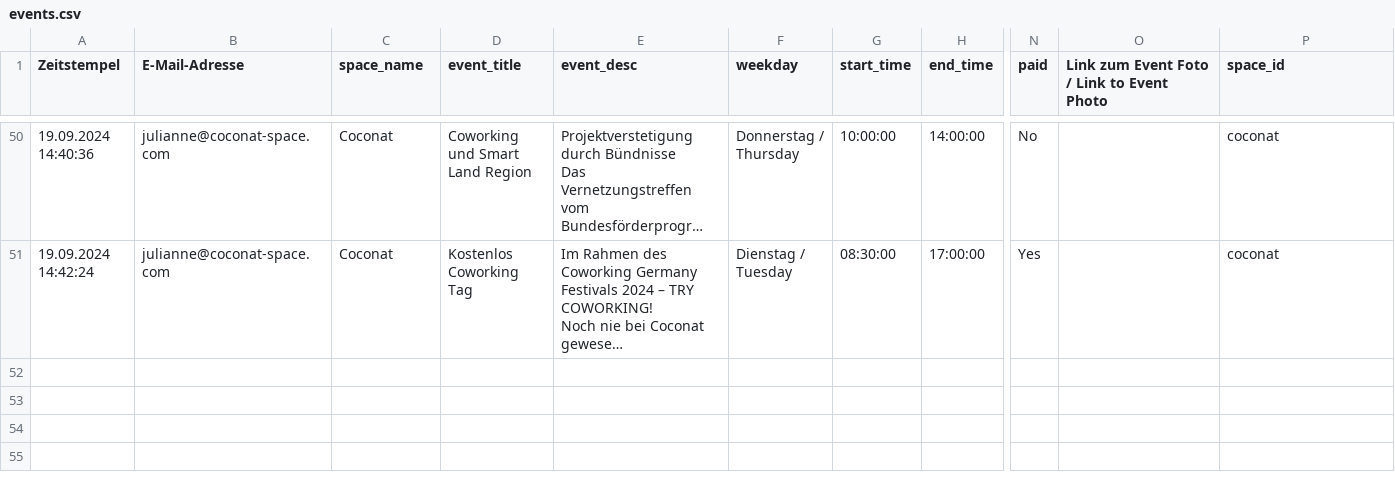
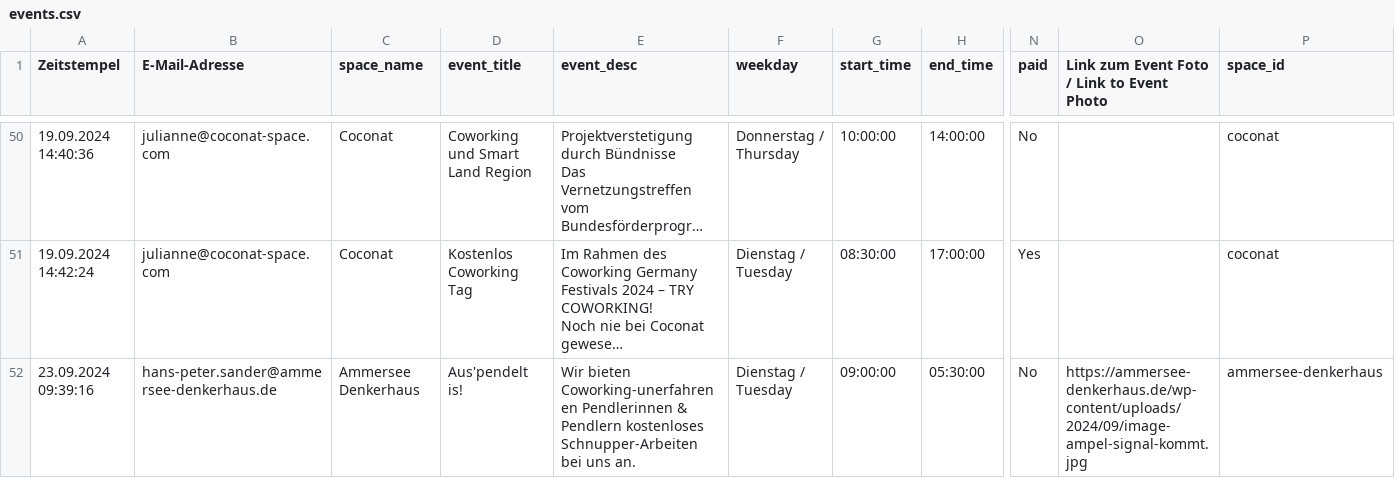
Before and after one commit to berlincoworking/coworkingfestival.github.io, a CSV file: _data/events.csv, drawn as a sheet; only a part is shown, gaps mark what is left out; long unchanged cells end in …; rows hold the shown columns only; the diff covers the shown part only; the diff names each change by its address in the sheet, - before the commit and + after, or states it on an @@ line.

```diff
--- a/_data/events.csv
+++ b/_data/events.csv
+row 52: 23.09.2024 09:39:16 | hans-peter.sander@ammersee-denkerhaus.de | Ammersee Denkerhaus | Aus'pendelt is! | Wir bieten Coworking-unerfahrenen Pendlerinnen & Pendlern kostenloses Schnupper-Arbeiten bei uns an. | Dienstag / Tuesday | 09:00:00 | 05:30:00 | No | https://ammersee-denkerhaus.de/wp-content/uploads/2024/09/image-ampel-signal-kommt.jpg | ammersee-denkerhaus
```
Also changed, not shown: 1 added row elsewhere in this file.
